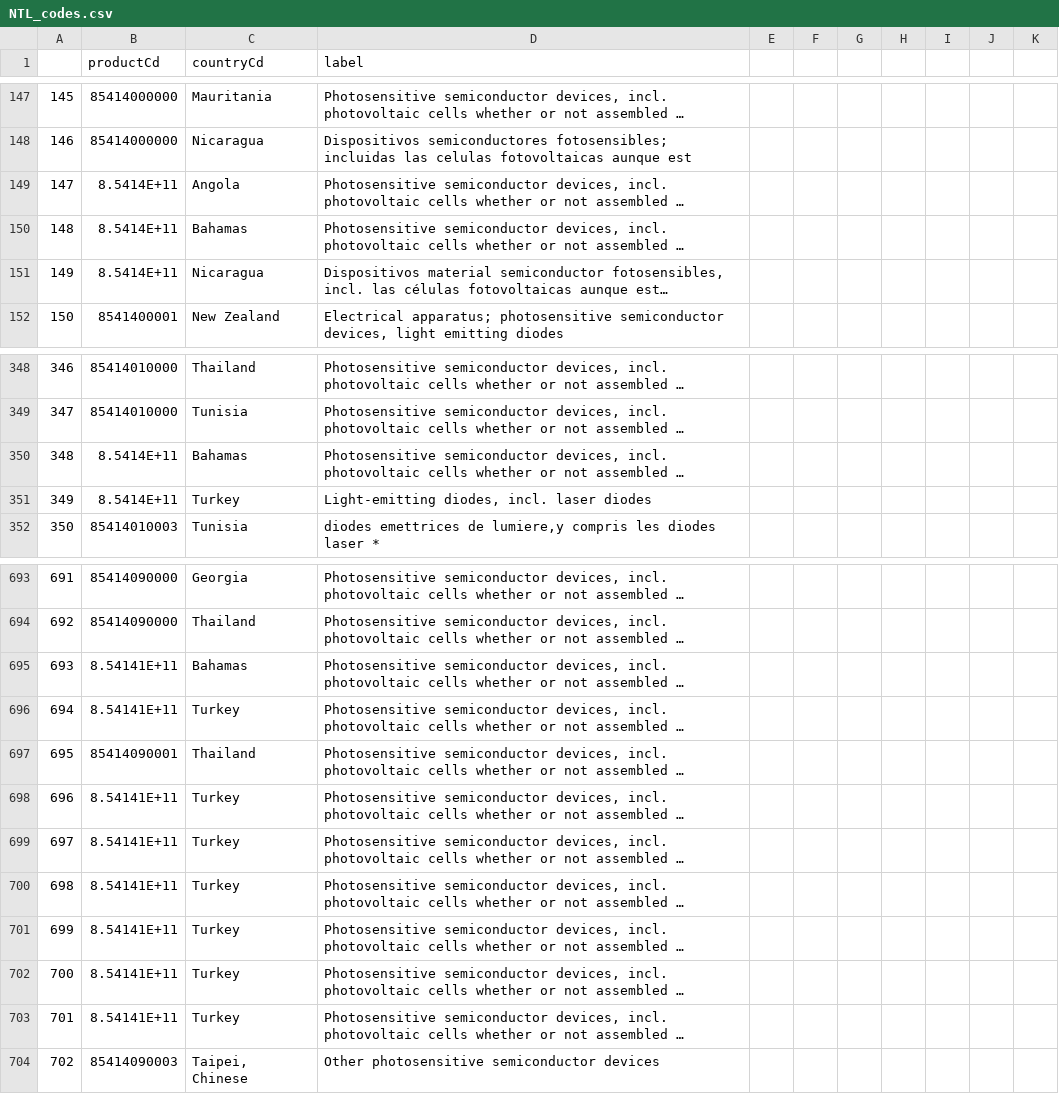
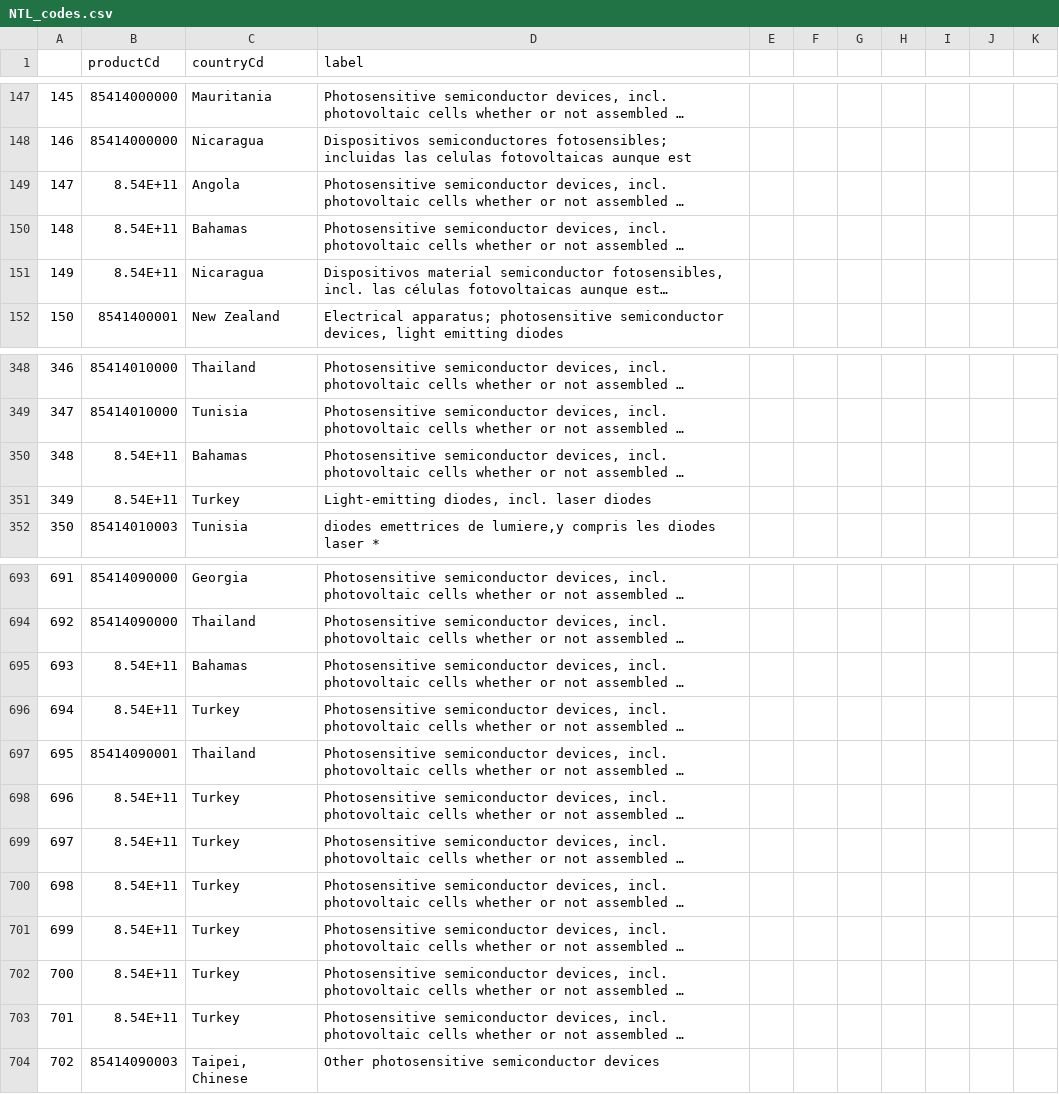
Before and after one commit to albinabrink/Njord-from-mars, a CSV file: NTL_codes.csv, drawn as a sheet; only a part is shown, gaps mark what is left out; long unchanged cells end in …; the diff names each change by its address in the sheet, - before the commit and + after, or states it on an @@ line.

```diff
--- a/NTL_codes.csv
+++ b/NTL_codes.csv
-B149:B151 (productCd): 8.5414E+11
+B149:B151 (productCd): 8.54E+11
-B350:B351 (productCd): 8.5414E+11
+B350:B351 (productCd): 8.54E+11
-B695:B696 (productCd): 8.54141E+11
+B695:B696 (productCd): 8.54E+11
-B698:B703 (productCd): 8.54141E+11
+B698:B703 (productCd): 8.54E+11
```
Also changed, not shown: 11 other files.
